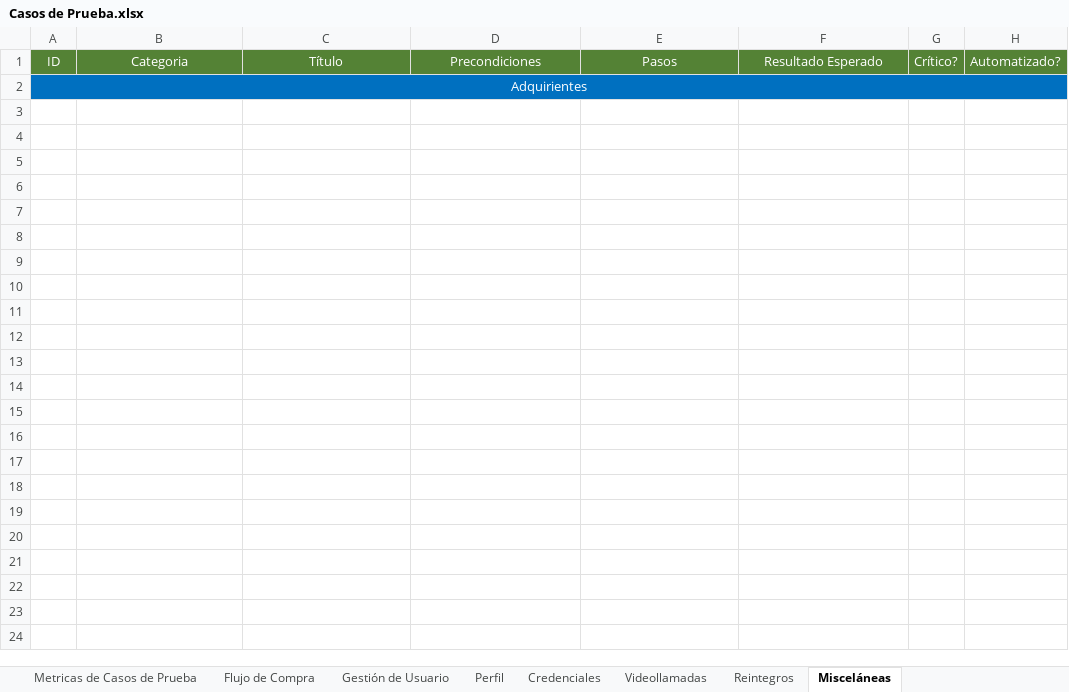
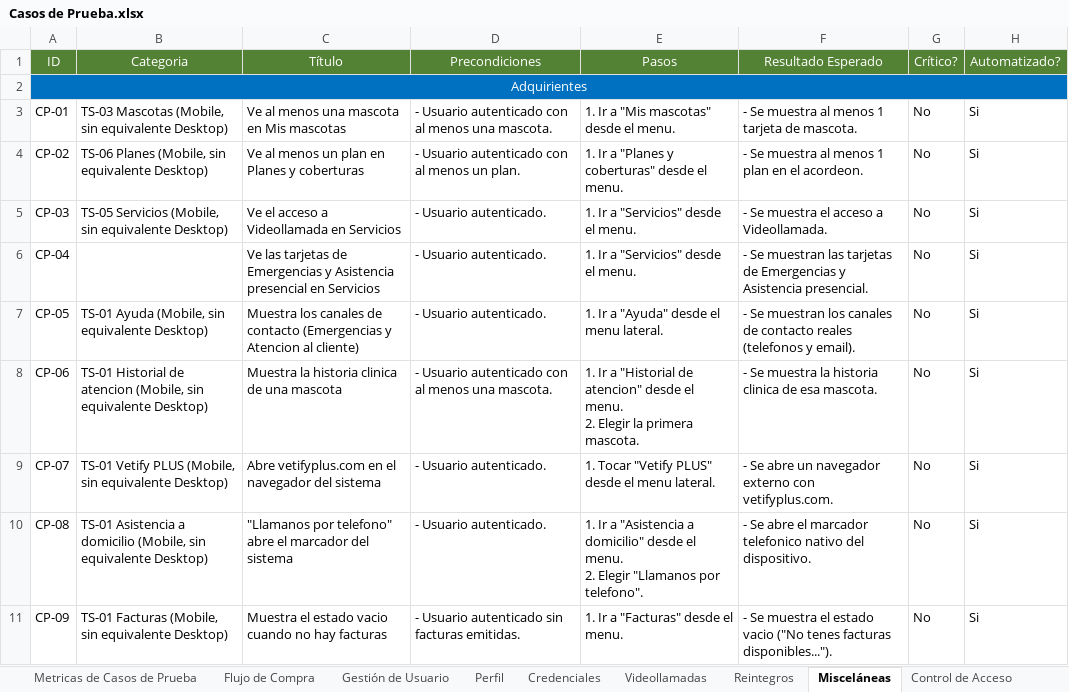
Before and after one commit to AlanDG2/vetify, an Excel workbook: documentation/Casos de Prueba.xlsx, sheet Misceláneas, drawn as a sheet; values as stored, in another font and other column widths than the file's, no borders; conditional formats not drawn; ↵ is a line break in a cell; the diff names each change by its address in the sheet, - before the commit and + after, or states it on an @@ line.

```diff
--- a/documentation/Casos de Prueba.xlsx (sheet Misceláneas)
+++ b/documentation/Casos de Prueba.xlsx (sheet Misceláneas)
+sheet tab: Control de Acceso
+row 3: CP-01 | TS-03 Mascotas (Mobile, sin equivalente Desktop) | Ve al menos una mascota en Mis mascotas | - Usuario autenticado con al menos una mascota. | 1. Ir a "Mis mascotas" desde el menu. | - Se muestra al menos 1 tarjeta de mascota. | No | Si
+row 4: CP-02 | TS-06 Planes (Mobile, sin equivalente Desktop) | Ve al menos un plan en Planes y coberturas | - Usuario autenticado con al menos un plan. | 1. Ir a "Planes y coberturas" desde el menu. | - Se muestra al menos 1 plan en el acordeon. | No | Si
+row 5: CP-03 | TS-05 Servicios (Mobile, sin equivalente Desktop) | Ve el acceso a Videollamada en Servicios | - Usuario autenticado. | 1. Ir a "Servicios" desde el menu. | - Se muestra el acceso a Videollamada. | No | Si
+row 6: CP-04 |  | Ve las tarjetas de Emergencias y Asistencia presencial en Servicios | - Usuario autenticado. | 1. Ir a "Servicios" desde el menu. | - Se muestran las tarjetas de Emergencias y Asistencia presencial. | No | Si
+row 7: CP-05 | TS-01 Ayuda (Mobile, sin equivalente Desktop) | Muestra los canales de contacto (Emergencias y Atencion al cliente) | - Usuario autenticado. | 1. Ir a "Ayuda" desde el menu lateral. | - Se muestran los canales de contacto reales (telefonos y email). | No | Si
+row 8: CP-06 | TS-01 Historial de atencion (Mobile, sin equivalente Desktop) | Muestra la historia clinica de una mascota | - Usuario autenticado con al menos una mascota. | 1. Ir a "Historial de atencion" desde el menu. ↵ 2. Elegir la primera mascota. | - Se muestra la historia clinica de esa mascota. | No | Si
+row 9: CP-07 | TS-01 Vetify PLUS (Mobile, sin equivalente Desktop) | Abre vetifyplus.com en el navegador del sistema | - Usuario autenticado. | 1. Tocar "Vetify PLUS" desde el menu lateral. | - Se abre un navegador externo con vetifyplus.com. | No | Si
+row 10: CP-08 | TS-01 Asistencia a domicilio (Mobile, sin equivalente Desktop) | "Llamanos por telefono" abre el marcador del sistema | - Usuario autenticado. | 1. Ir a "Asistencia a domicilio" desde el menu. ↵ 2. Elegir "Llamanos por telefono". | - Se abre el marcador telefonico nativo del dispositivo. | No | Si
+row 11: CP-09 | TS-01 Facturas (Mobile, sin equivalente Desktop) | Muestra el estado vacio cuando no hay facturas | - Usuario autenticado sin facturas emitidas. | 1. Ir a "Facturas" desde el menu. | - Se muestra el estado vacio ("No tenes facturas disponibles..."). | No | Si
```
Also changed, not shown: sheet Metricas de Casos de Prueba, other sheet tabs, 2 other files.
